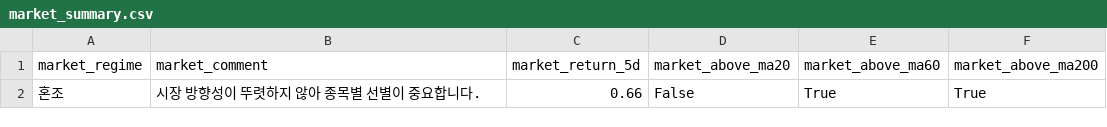
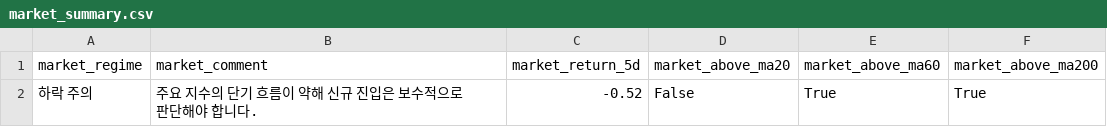
Before and after one commit to kyungseokpark/Stock_Agent_rev, a CSV file: output/us/market_summary.csv, drawn as a sheet.

```diff
--- a/output/us/market_summary.csv
+++ b/output/us/market_summary.csv
@@ -1,2 +1,2 @@
 market_regime,market_comment,market_return_5d,market_above_ma20,market_above_ma60,market_above_ma200
-혼조,시장 방향성이 뚜렷하지 않아 종목별 선별이 중요합니다.,0.66,False,True,True
+하락 주의,주요 지수의 단기 흐름이 약해 신규 진입은 보수적으로 판단해야 합니다.,-0.52,False,True,True
```
Also changed, not shown: output/us/full_result.csv, output/us/top5.csv, 5 other files.
